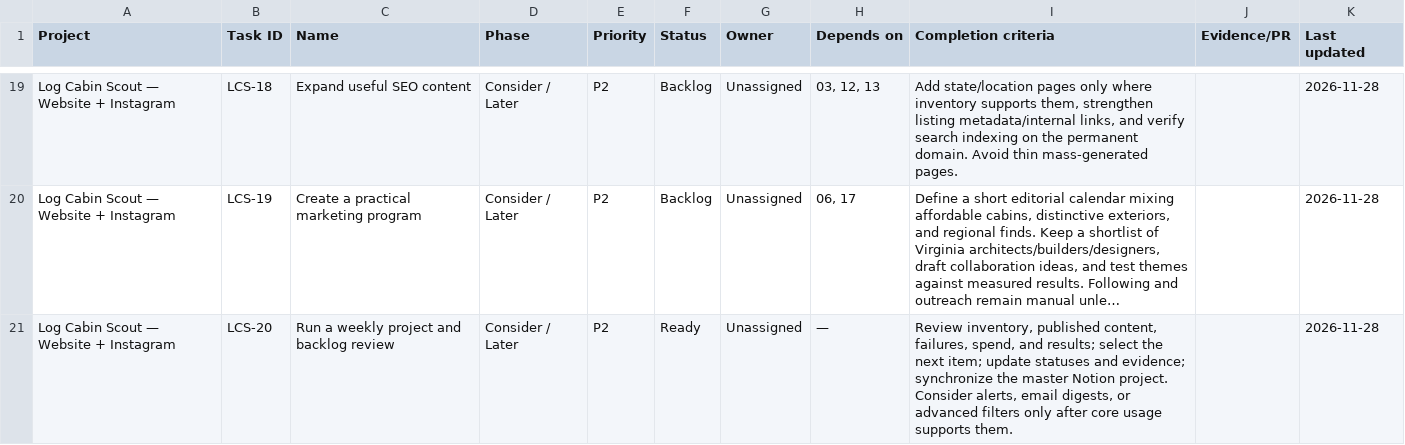
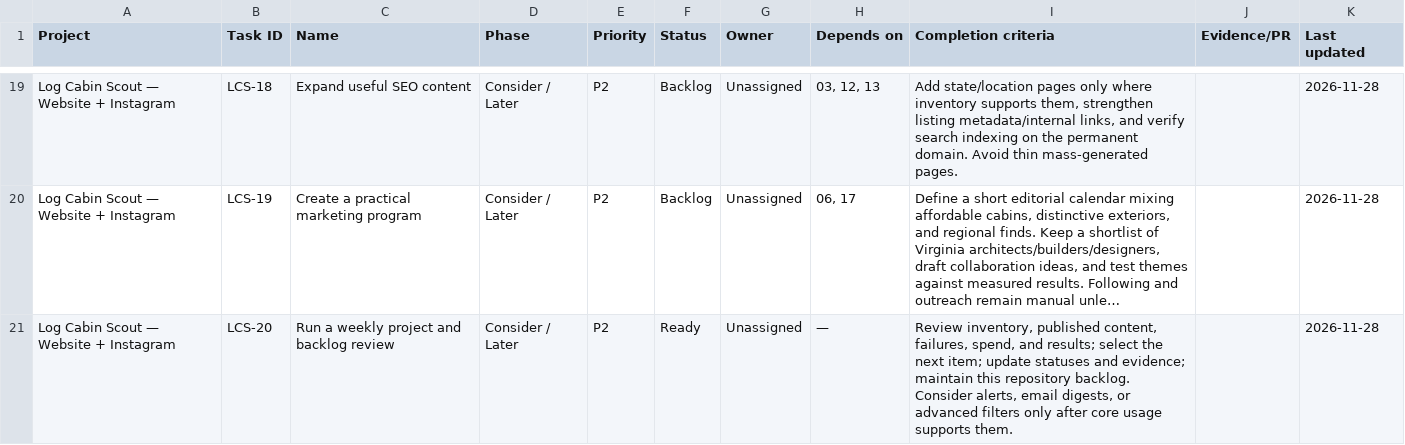
Before and after one commit to nolawi/logcabinscout, a CSV file: docs/project/backlog-notion-import.csv, drawn as a sheet; only a part is shown, gaps mark what is left out; long unchanged cells end in …; the diff names each change by its address in the sheet, - before the commit and + after, or states it on an @@ line.

Commit message:
Record access checks and prioritize practical project quick wins

```diff
--- a/docs/project/backlog-notion-import.csv
+++ b/docs/project/backlog-notion-import.csv
-I21 (Completion criteria): …and evidence; synchronize the master Notion project. Consider alerts,…
+I21 (Completion criteria): …and evidence; maintain this repository backlog. Consider alerts,…
```
Also changed, not shown: 1 other file.
